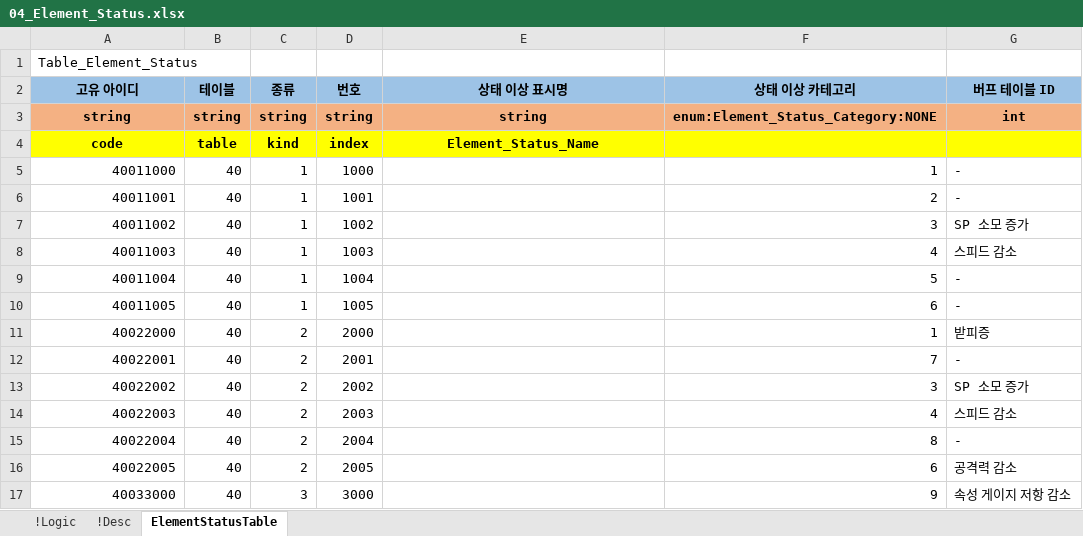
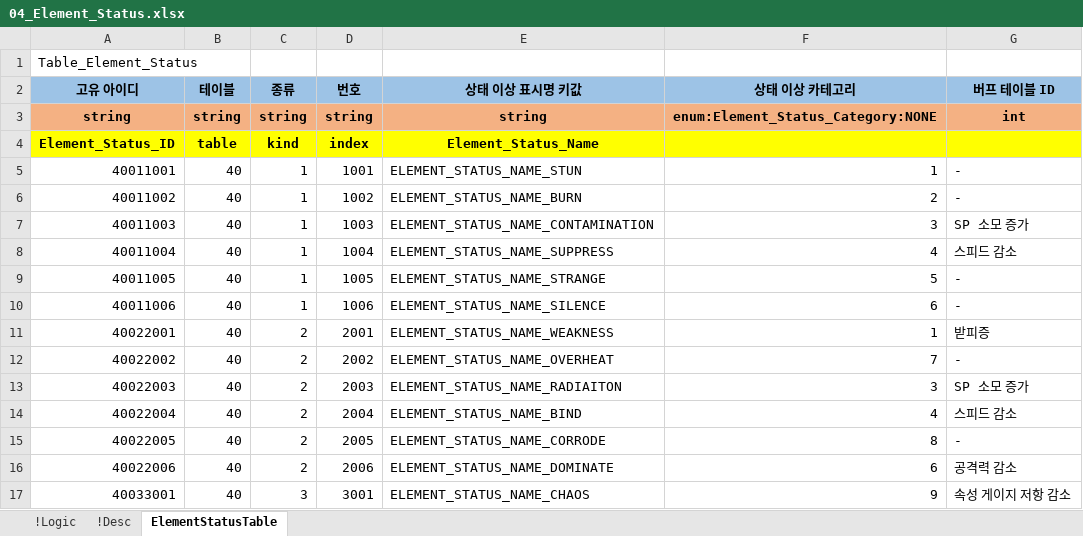
Before and after one commit to YoungJunGit/Astrocat-2DSFProject, an Excel workbook: Assets/Data/DataTable/04_Element_Status.xlsx, sheet ElementStatusTable, drawn as a sheet; values as stored, in another font and other column widths than the file's, no borders; removed rows and columns are numbered as before the commit, all else as after; the diff names each change by its address in the sheet, - before the commit and + after, or states it on an @@ line.

```diff
--- a/Assets/Data/DataTable/04_Element_Status.xlsx (sheet ElementStatusTable)
+++ b/Assets/Data/DataTable/04_Element_Status.xlsx (sheet ElementStatusTable)
-E2: 상태 이상 표시명
+E2: 상태 이상 표시명 키값
-A4 (고유 아이디): code
+A4 (고유 아이디): Element_Status_ID
-row 5: 40011000 | 40 | 1 | 1000 |  | 1 | -
-E5 (상태 이상 표시명 키값): (empty)
+E5 (상태 이상 표시명 키값): ELEMENT_STATUS_NAME_STUN
-F5 (상태 이상 카테고리): 2
+F5 (상태 이상 카테고리): 1
-E6 (상태 이상 표시명 키값): (empty)
+E6 (상태 이상 표시명 키값): ELEMENT_STATUS_NAME_BURN
-F6 (상태 이상 카테고리): 3
+F6 (상태 이상 카테고리): 2
-G6 (버프 테이블 ID): SP 소모 증가
+G6 (버프 테이블 ID): -
-E7 (상태 이상 표시명 키값): (empty)
+E7 (상태 이상 표시명 키값): ELEMENT_STATUS_NAME_CONTAMINATION
-F7 (상태 이상 카테고리): 4
+F7 (상태 이상 카테고리): 3
-G7 (버프 테이블 ID): 스피드 감소
+G7 (버프 테이블 ID): SP 소모 증가
-E8 (상태 이상 표시명 키값): (empty)
+E8 (상태 이상 표시명 키값): ELEMENT_STATUS_NAME_SUPPRESS
-F8 (상태 이상 카테고리): 5
+F8 (상태 이상 카테고리): 4
-G8 (버프 테이블 ID): -
+G8 (버프 테이블 ID): 스피드 감소
-E9 (상태 이상 표시명 키값): (empty)
+E9 (상태 이상 표시명 키값): ELEMENT_STATUS_NAME_STRANGE
-F9 (상태 이상 카테고리): 6
+F9 (상태 이상 카테고리): 5
-row 11: 40022000 | 40 | 2 | 2000 |  | 1 | 받피증
+row 10: 40011006 | 40 | 1 | 1006 | ELEMENT_STATUS_NAME_SILENCE | 6 | -
-E11 (상태 이상 표시명 키값): (empty)
+E11 (상태 이상 표시명 키값): ELEMENT_STATUS_NAME_WEAKNESS
-F11 (상태 이상 카테고리): 7
+F11 (상태 이상 카테고리): 1
-G11 (버프 테이블 ID): -
+G11 (버프 테이블 ID): 받피증
-E12 (상태 이상 표시명 키값): (empty)
+E12 (상태 이상 표시명 키값): ELEMENT_STATUS_NAME_OVERHEAT
-F12 (상태 이상 카테고리): 3
+F12 (상태 이상 카테고리): 7
-G12 (버프 테이블 ID): SP 소모 증가
+G12 (버프 테이블 ID): -
-E13 (상태 이상 표시명 키값): (empty)
+E13 (상태 이상 표시명 키값): ELEMENT_STATUS_NAME_RADIAITON
-F13 (상태 이상 카테고리): 4
+F13 (상태 이상 카테고리): 3
-G13 (버프 테이블 ID): 스피드 감소
+G13 (버프 테이블 ID): SP 소모 증가
-E14 (상태 이상 표시명 키값): (empty)
+E14 (상태 이상 표시명 키값): ELEMENT_STATUS_NAME_BIND
-F14 (상태 이상 카테고리): 8
+F14 (상태 이상 카테고리): 4
-G14 (버프 테이블 ID): -
+G14 (버프 테이블 ID): 스피드 감소
-E15 (상태 이상 표시명 키값): (empty)
+E15 (상태 이상 표시명 키값): ELEMENT_STATUS_NAME_CORRODE
-F15 (상태 이상 카테고리): 6
+F15 (상태 이상 카테고리): 8
-G15 (버프 테이블 ID): 공격력 감소
+G15 (버프 테이블 ID): -
+row 16: 40022006 | 40 | 2 | 2006 | ELEMENT_STATUS_NAME_DOMINATE | 6 | 공격력 감소
-A17 (고유 아이디): 40033000
+A17 (고유 아이디): 40033001
-D17 (번호): 3000
+D17 (번호): 3001
-E17 (상태 이상 표시명 키값): (empty)
+E17 (상태 이상 표시명 키값): ELEMENT_STATUS_NAME_CHAOS
```
Also changed, not shown: formulas that keep their value, Assets/Data/DataTable/01_Character_Table_fix.xlsx, Assets/Data/DataTable/02_Skill_Table_fix.xlsx, 4 other files.
